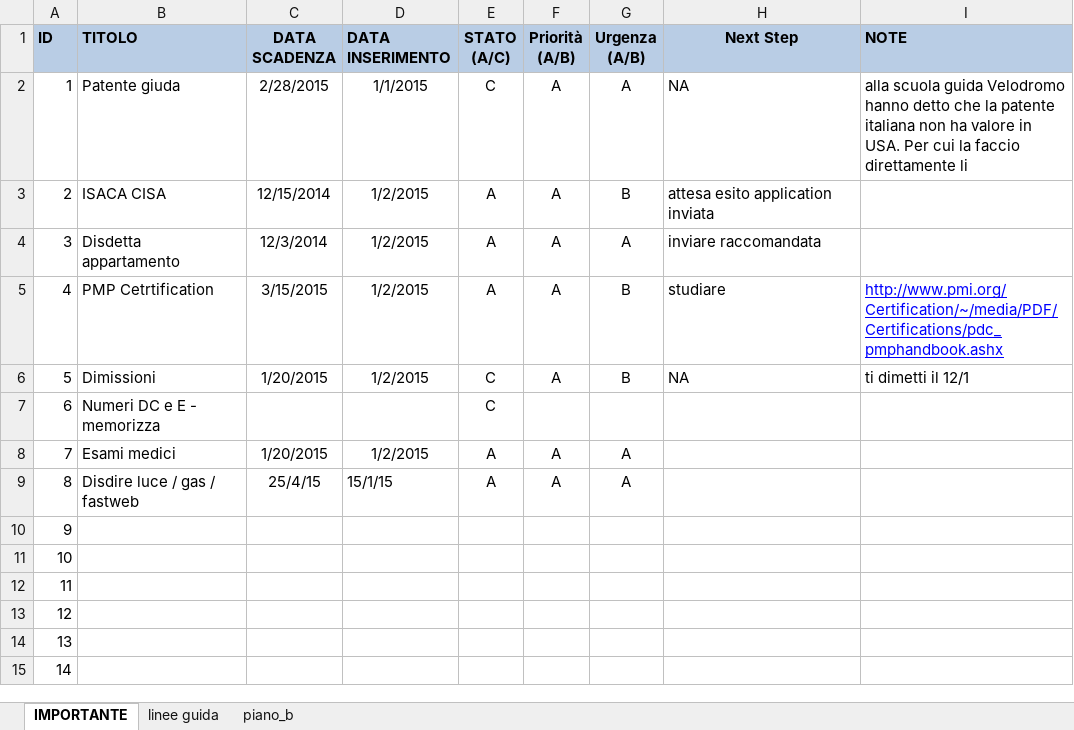
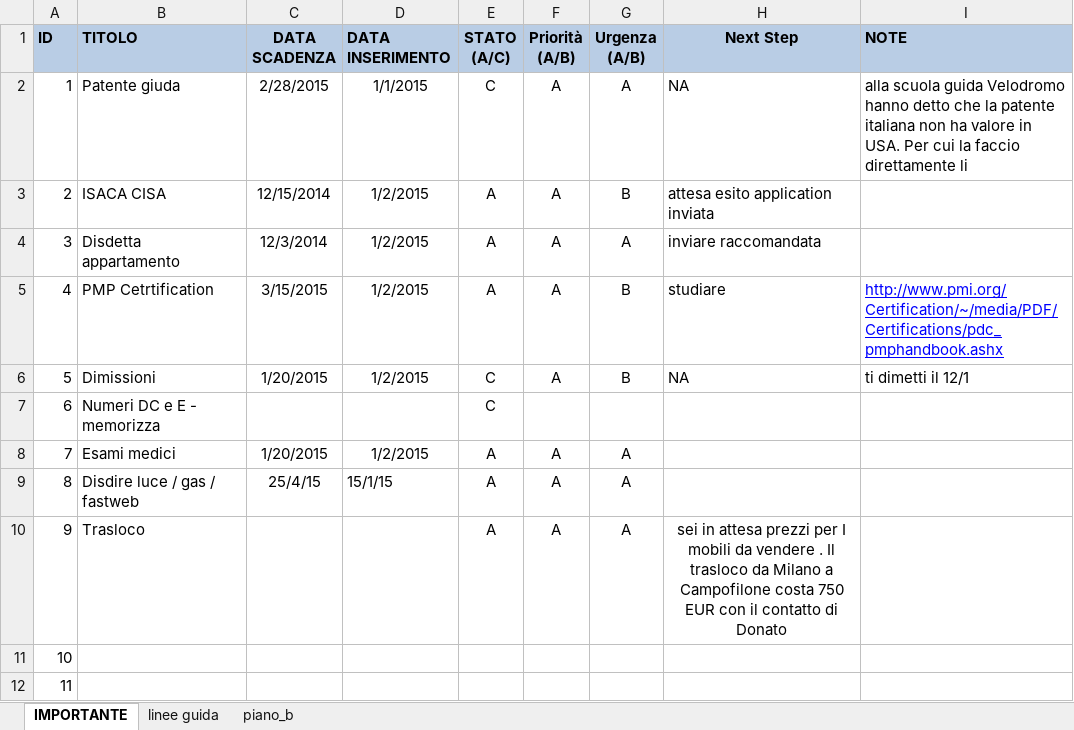
Before and after one commit to gtesei/fast-furious, an Excel workbook: gino_lisa_hb/TODO.xlsx, sheet IMPORTANTE, drawn as a sheet; only a part is shown; the shorter side is filled out with more unchanged rows; values as stored, in another font and other column widths than the file's, no borders; the diff names each change by its address in the sheet, - before the commit and + after, or states it on an @@ line.

```diff
--- a/gino_lisa_hb/TODO.xlsx (sheet IMPORTANTE)
+++ b/gino_lisa_hb/TODO.xlsx (sheet IMPORTANTE)
-B10 (TITOLO): (empty)
+B10 (TITOLO): Trasloco
-E10 (STATO (A/C)): (empty)
+E10 (STATO (A/C)): A
-F10 (Priorità (A/B)): (empty)
+F10 (Priorità (A/B)): A
-G10 (Urgenza (A/B)): (empty)
+G10 (Urgenza (A/B)): A
-H10 (Next Step): (empty)
+H10 (Next Step): sei in attesa prezzi per I mobili da vendere . Il trasloco da Milano a Campofilone costa 750 EUR con il contatto di Donato
```
Also changed, not shown: 1 other file.
